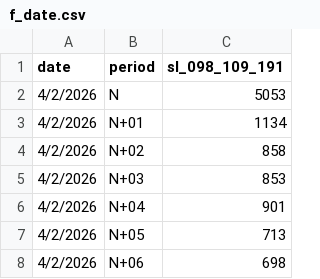
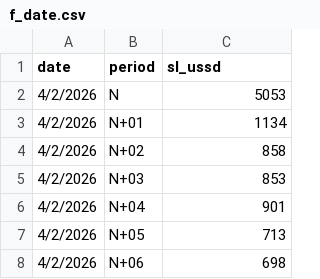
Before and after one commit to sytuan-data-product/dashboard-ai, a CSV file: f_date.csv, drawn as a sheet; only a part is shown.

Commit message:
update 199 và f_Date

```diff
--- a/f_date.csv
+++ b/f_date.csv
@@ -1,2 +1,2 @@
-date,period,sl_098_109_191
+date,period,sl_ussd
 4/2/2026,N,5053
```
Also changed, not shown: 1 other file.
